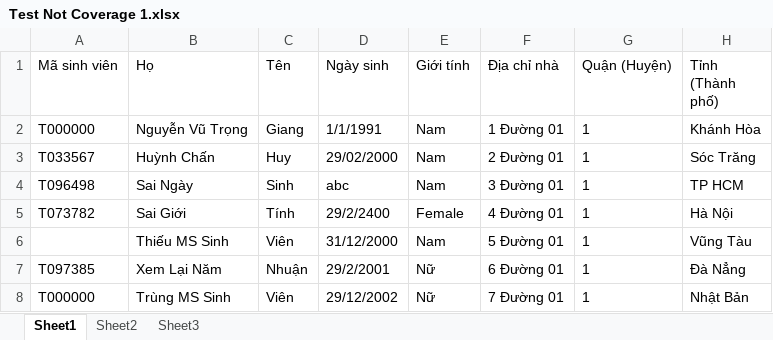
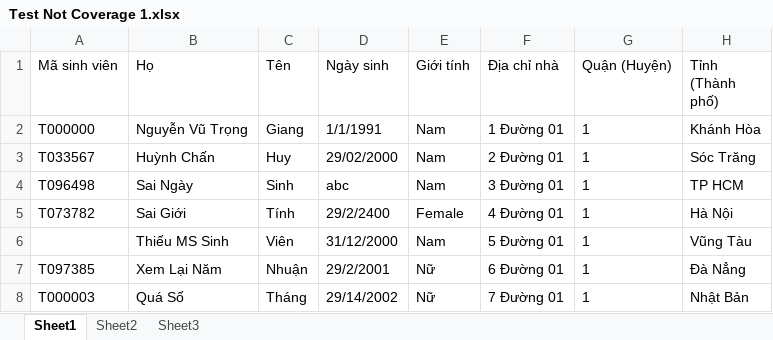
Before and after one commit to vucongthuc/hit-team-2012, an Excel workbook: SEP/Database/Test Not Coverage 1.xlsx, sheet Sheet1, drawn as a sheet; values as stored, in another font and other column widths than the file's, no borders; the diff names each change by its address in the sheet, - before the commit and + after, or states it on an @@ line.

```diff
--- a/SEP/Database/Test Not Coverage 1.xlsx (sheet Sheet1)
+++ b/SEP/Database/Test Not Coverage 1.xlsx (sheet Sheet1)
-A8 (Mã sinh viên): T000000
+A8 (Mã sinh viên): T000003
-B8 (Họ): Trùng MS Sinh
+B8 (Họ): Quá Số
-C8 (Tên): Viên
+C8 (Tên): Tháng
-D8 (Ngày sinh): 29/12/2002
+D8 (Ngày sinh): 29/14/2002
```
